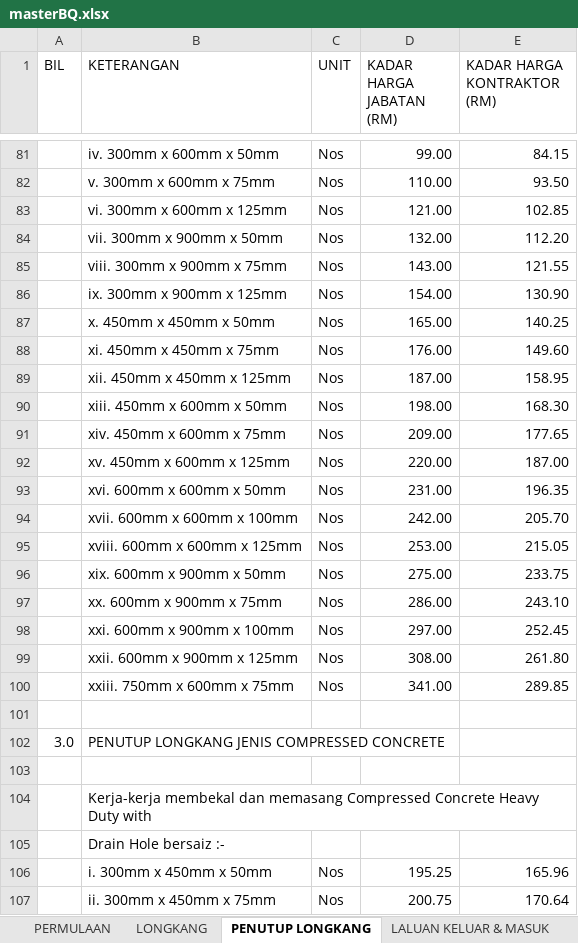
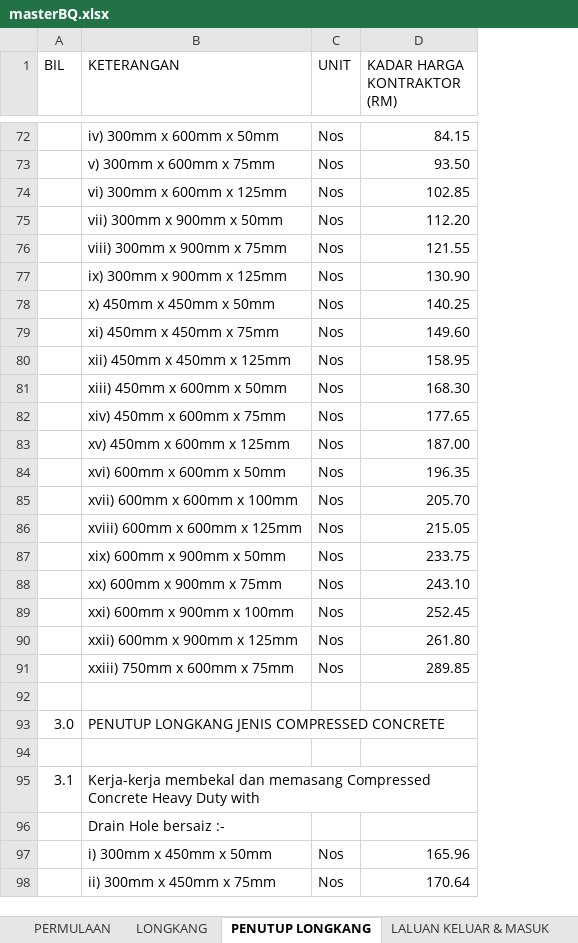
Before and after one commit to ar-Raqmi/InfraHub, an Excel workbook: references/referenceDocs/masterBQ.xlsx, sheet PENUTUP LONGKANG, drawn as a sheet; only a part is shown, gaps mark what is left out; values as stored, in another font and other column widths than the file's, no cell formats; removed rows and columns are numbered as before the commit, all else as after; the diff covers the shown part only; the diff names each change by its address in the sheet, - before the commit and + after, or states it on an @@ line.

```diff
--- a/references/referenceDocs/masterBQ.xlsx (sheet PENUTUP LONGKANG)
+++ b/references/referenceDocs/masterBQ.xlsx (sheet PENUTUP LONGKANG)
-column D (KADAR HARGA JABATAN (RM)), rows 81-107: 99.00 | 110.00 | 121.00 | 132.00 | 143.00 | 154.00 | 165.00 | 176.00 | 187.00 | 198.00 | 209.00 | 220.00 | 231.00 | 242.00 | 253.00 | 275.00 | 286.00 | 297.00 | 308.00 | 341.00 |  |  |  |  |  | 195.25 | 200.75
-B72 (KETERANGAN): iv. 300mm x 600mm x 50mm
+B72 (KETERANGAN): iv) 300mm x 600mm x 50mm
-B73 (KETERANGAN): v. 300mm x 600mm x 75mm
+B73 (KETERANGAN): v) 300mm x 600mm x 75mm
-B74 (KETERANGAN): vi. 300mm x 600mm x 125mm
+B74 (KETERANGAN): vi) 300mm x 600mm x 125mm
-B75 (KETERANGAN): vii. 300mm x 900mm x 50mm
+B75 (KETERANGAN): vii) 300mm x 900mm x 50mm
-B76 (KETERANGAN): viii. 300mm x 900mm x 75mm
+B76 (KETERANGAN): viii) 300mm x 900mm x 75mm
-B77 (KETERANGAN): ix. 300mm x 900mm x 125mm
+B77 (KETERANGAN): ix) 300mm x 900mm x 125mm
-B78 (KETERANGAN): x. 450mm x 450mm x 50mm
+B78 (KETERANGAN): x) 450mm x 450mm x 50mm
-B79 (KETERANGAN): xi. 450mm x 450mm x 75mm
+B79 (KETERANGAN): xi) 450mm x 450mm x 75mm
-B80 (KETERANGAN): xii. 450mm x 450mm x 125mm
+B80 (KETERANGAN): xii) 450mm x 450mm x 125mm
-B81 (KETERANGAN): xiii. 450mm x 600mm x 50mm
+B81 (KETERANGAN): xiii) 450mm x 600mm x 50mm
-B82 (KETERANGAN): xiv. 450mm x 600mm x 75mm
+B82 (KETERANGAN): xiv) 450mm x 600mm x 75mm
-B83 (KETERANGAN): xv. 450mm x 600mm x 125mm
+B83 (KETERANGAN): xv) 450mm x 600mm x 125mm
-B84 (KETERANGAN): xvi. 600mm x 600mm x 50mm
+B84 (KETERANGAN): xvi) 600mm x 600mm x 50mm
-B85 (KETERANGAN): xvii. 600mm x 600mm x 100mm
+B85 (KETERANGAN): xvii) 600mm x 600mm x 100mm
-B86 (KETERANGAN): xviii. 600mm x 600mm x 125mm
+B86 (KETERANGAN): xviii) 600mm x 600mm x 125mm
-B87 (KETERANGAN): xix. 600mm x 900mm x 50mm
+B87 (KETERANGAN): xix) 600mm x 900mm x 50mm
-B88 (KETERANGAN): xx. 600mm x 900mm x 75mm
+B88 (KETERANGAN): xx) 600mm x 900mm x 75mm
-B89 (KETERANGAN): xxi. 600mm x 900mm x 100mm
+B89 (KETERANGAN): xxi) 600mm x 900mm x 100mm
-B90 (KETERANGAN): xxii. 600mm x 900mm x 125mm
+B90 (KETERANGAN): xxii) 600mm x 900mm x 125mm
-B91 (KETERANGAN): xxiii. 750mm x 600mm x 75mm
+B91 (KETERANGAN): xxiii) 750mm x 600mm x 75mm
-A95 (BIL): (empty)
+A95 (BIL): 3.1
-B97 (KETERANGAN): i. 300mm x 450mm x 50mm
+B97 (KETERANGAN): i) 300mm x 450mm x 50mm
-B98 (KETERANGAN): ii. 300mm x 450mm x 75mm
+B98 (KETERANGAN): ii) 300mm x 450mm x 75mm
```
Also changed, not shown: 24 removed rows and 91 edited cells elsewhere in this sheet, sheet LONGKANG, sheet LALUAN KELUAR & MASUK, sheet PERMULAAN, cell formats.
